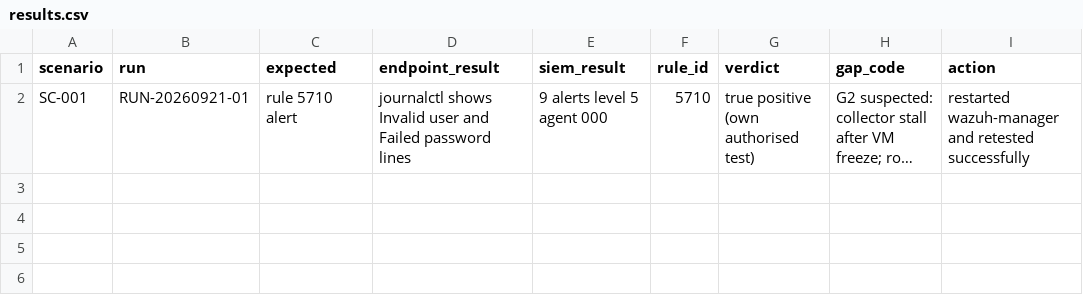
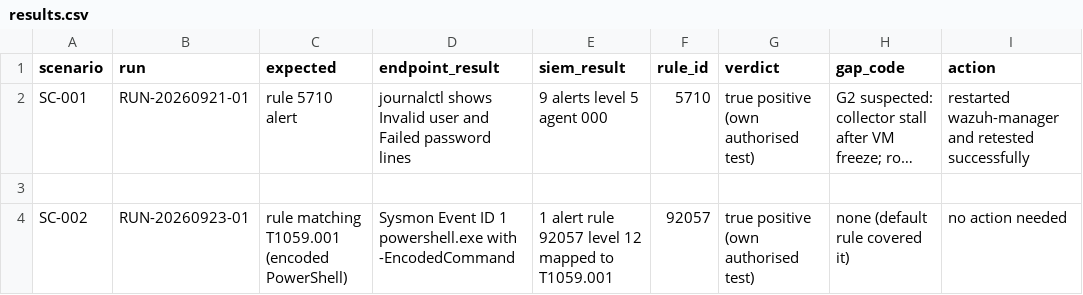
Before and after one commit to Jatin-Gupta-spec/soc-lab, a CSV file: runs/results.csv, drawn as a sheet; long unchanged cells end in …; the diff names each change by its address in the sheet, - before the commit and + after, or states it on an @@ line.

Commit message:
Update results.csv

```diff
--- a/runs/results.csv
+++ b/runs/results.csv
+row 3: (empty)
+row 4: SC-002 | RUN-20260923-01 | rule matching T1059.001 (encoded PowerShell) | Sysmon Event ID 1 powershell.exe with -EncodedCommand | 1 alert rule 92057 level 12 mapped to T1059.001 | 92057 | true positive (own authorised test) | none (default rule covered it) | no action needed
```
